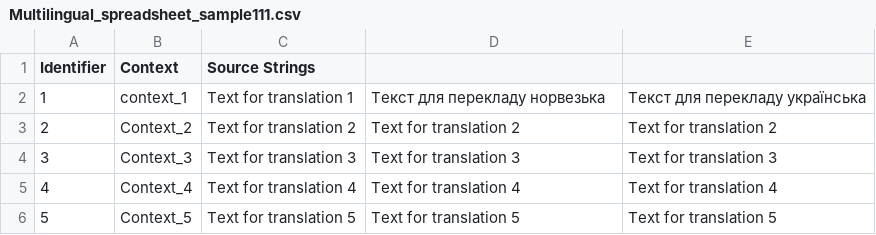
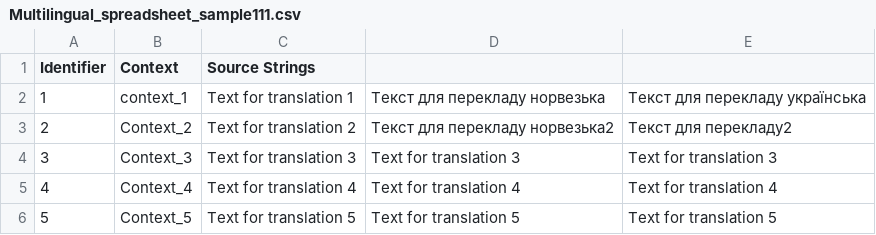
Before and after one commit to ira-sem/test-for-clients, a CSV file: translations/Norwegian/Multilingual_spreadsheet_sample111.csv, drawn as a sheet.

Commit message:
New translations Multilingual_spreadsheet_sample111.csv (Norwegian)

```diff
--- a/translations/Norwegian/Multilingual_spreadsheet_sample111.csv
+++ b/translations/Norwegian/Multilingual_spreadsheet_sample111.csv
@@ -2,3 +2,3 @@
 "1","context_1","Text for translation 1","Текст для перекладу норвезька","Текст для перекладу українська"
-"2","Context_2","Text for translation 2","Text for translation 2","Text for translation 2"
+"2","Context_2","Text for translation 2","Текст для перекладу норвезька2","Текст для перекладу2"
 "3","Context_3","Text for translation 3","Text for translation 3","Text for translation 3"
```
